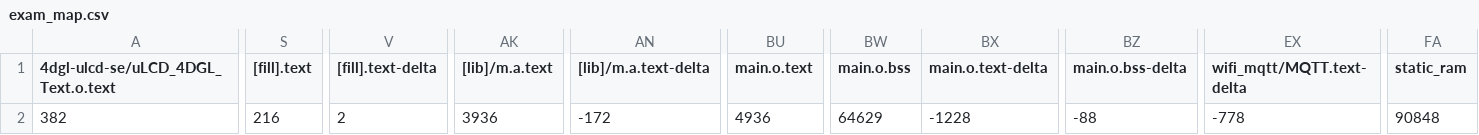
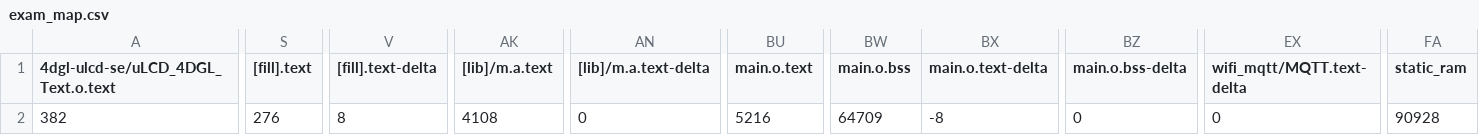
Before and after one commit to mm0809/Mid2, a CSV file: exam/BUILD/B_L4S5I_IOT01A/GCC_ARM-TFLITE/exam_map.csv, drawn as a sheet; only a part is shown, gaps mark what is left out; the diff covers the shown part only; the diff names each change by its address in the sheet, - before the commit and + after, or states it on an @@ line.

```diff
--- a/exam/BUILD/B_L4S5I_IOT01A/GCC_ARM-TFLITE/exam_map.csv
+++ b/exam/BUILD/B_L4S5I_IOT01A/GCC_ARM-TFLITE/exam_map.csv
-S2 ([fill].text): 216
+S2 ([fill].text): 276
-V2 ([fill].text-delta): 2
+V2 ([fill].text-delta): 8
-AK2 ([lib]/m.a.text): 3936
+AK2 ([lib]/m.a.text): 4108
-AN2 ([lib]/m.a.text-delta): -172
+AN2 ([lib]/m.a.text-delta): 0
-BU2 (main.o.text): 4936
+BU2 (main.o.text): 5216
-BW2 (main.o.bss): 64629
+BW2 (main.o.bss): 64709
-BX2 (main.o.text-delta): -1228
+BX2 (main.o.text-delta): -8
-BZ2 (main.o.bss-delta): -88
+BZ2 (main.o.bss-delta): 0
-EX2 (wifi_mqtt/MQTT.text-delta): -778
+EX2 (wifi_mqtt/MQTT.text-delta): 0
-FA2 (static_ram): 90848
+FA2 (static_ram): 90928
```
Also changed, not shown: 1 edited cell elsewhere in this file, 10 other files.
